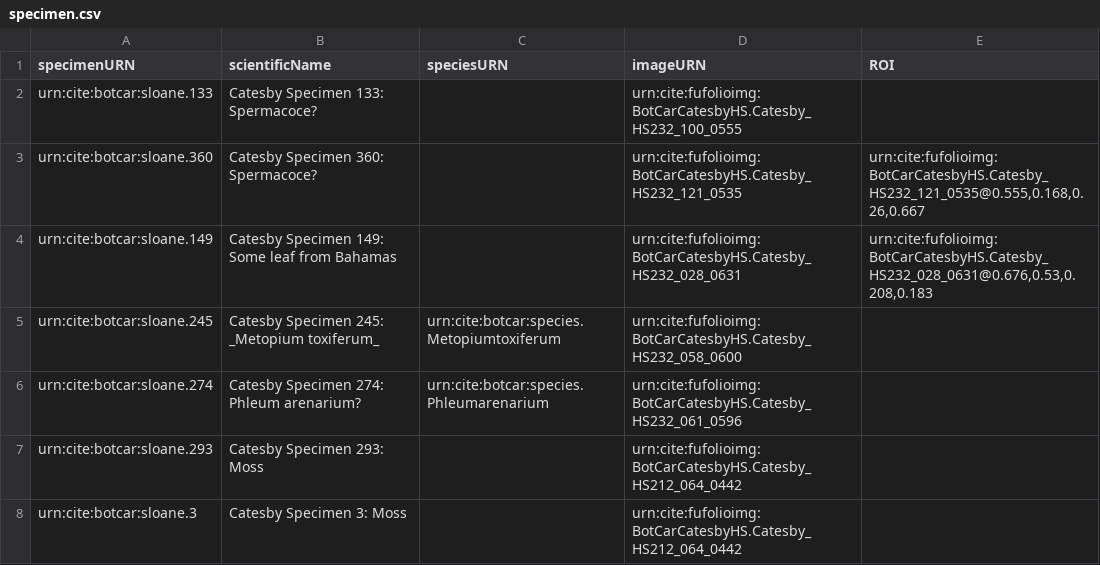
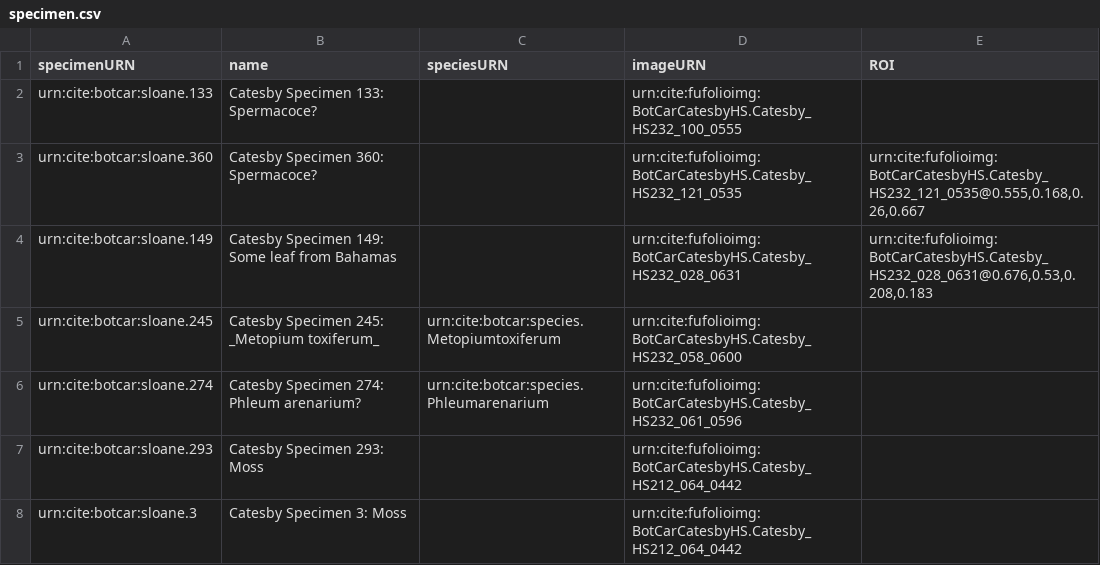
Before and after one commit to botcar/botcar-data, a CSV file: collections/specimen.csv, drawn as a sheet; only a part is shown.

Commit message:
Update specimen.csv

```diff
--- a/collections/specimen.csv
+++ b/collections/specimen.csv
@@ -1,2 +1,2 @@
-specimenURN,scientificName,speciesURN,imageURN,ROI
+specimenURN,name,speciesURN,imageURN,ROI
 urn:cite:botcar:sloane.133,Catesby Specimen 133: Spermacoce?,,urn:cite:fufolioimg:BotCarCatesbyHS.Catesby_HS232_100_0555,""
```
